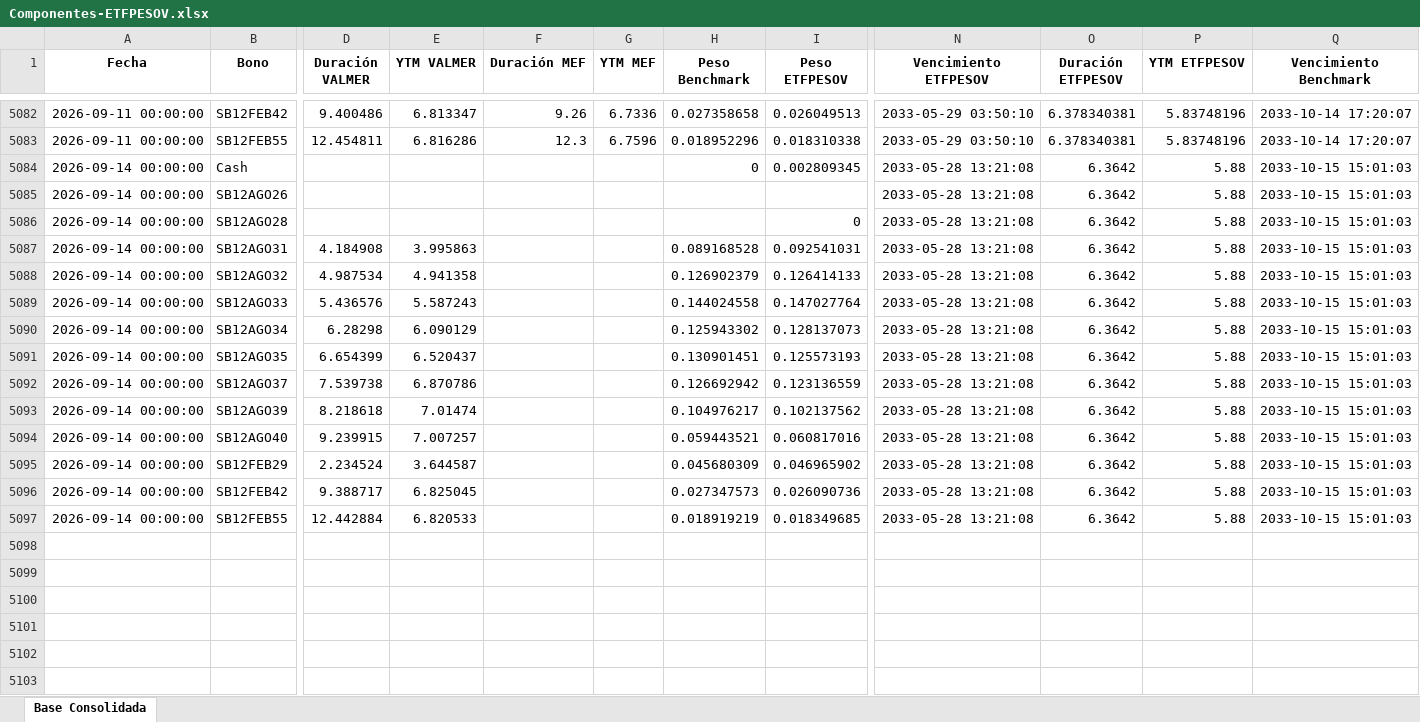
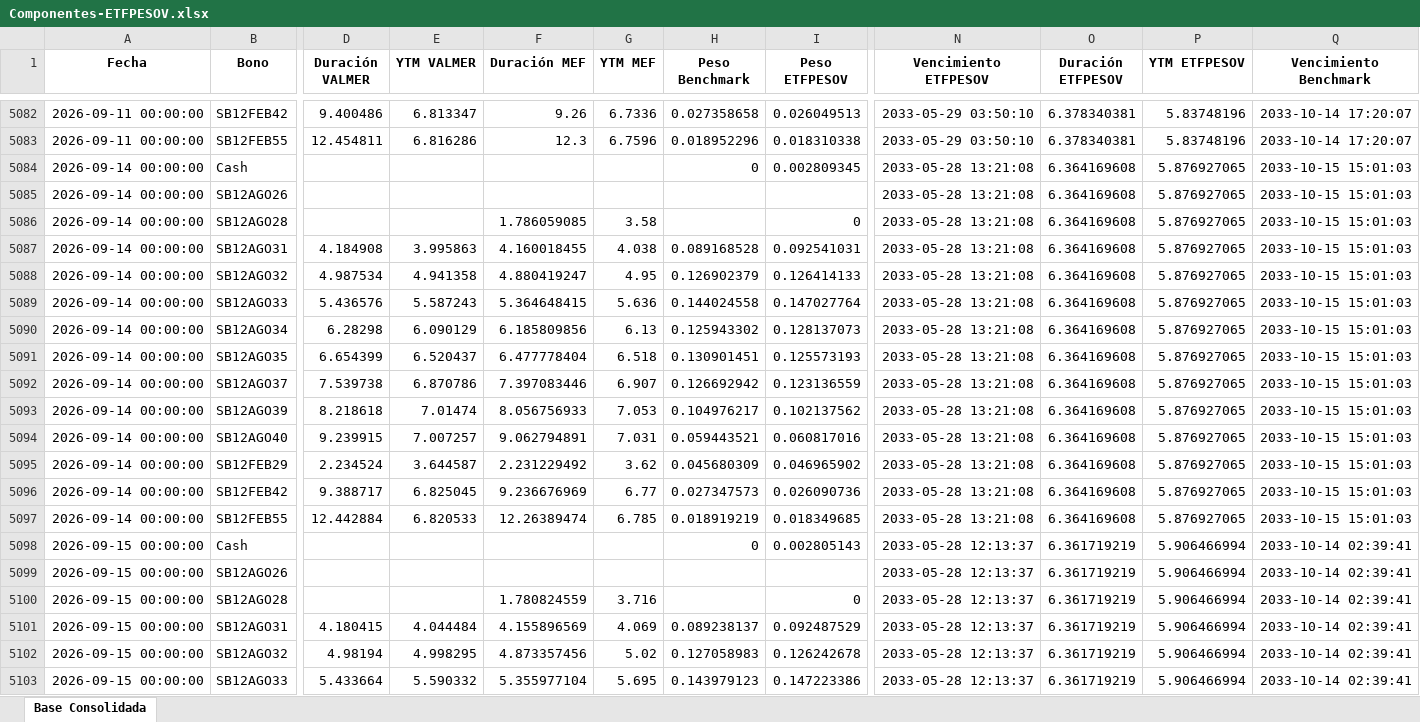
Before and after one commit to JoFRN26/Dashboard_ETFPESOV, an Excel workbook: Componentes-ETFPESOV.xlsx, sheet Base Consolidada, drawn as a sheet; only a part is shown, gaps mark what is left out; values as stored, in another font and other column widths than the file's, no borders; rows hold the shown columns only; the diff covers the shown part only; the diff names each change by its address in the sheet, - before the commit and + after, or states it on an @@ line.

Commit message:
Add files via upload

```diff
--- a/Componentes-ETFPESOV.xlsx (sheet Base Consolidada)
+++ b/Componentes-ETFPESOV.xlsx (sheet Base Consolidada)
-O5084:O5097 (Duración ETFPESOV): 6.3642
+O5084:O5097 (Duración ETFPESOV): 6.364169608
-P5084:P5097 (YTM ETFPESOV): 5.88
+P5084:P5097 (YTM ETFPESOV): 5.876927065
-F5086 (Duración MEF): (empty)
+F5086 (Duración MEF): 1.786059085
-G5086 (YTM MEF): (empty)
+G5086 (YTM MEF): 3.58
-F5087 (Duración MEF): (empty)
+F5087 (Duración MEF): 4.160018455
-G5087 (YTM MEF): (empty)
+G5087 (YTM MEF): 4.038
-F5088 (Duración MEF): (empty)
+F5088 (Duración MEF): 4.880419247
-G5088 (YTM MEF): (empty)
+G5088 (YTM MEF): 4.95
-F5089 (Duración MEF): (empty)
+F5089 (Duración MEF): 5.364648415
-G5089 (YTM MEF): (empty)
+G5089 (YTM MEF): 5.636
-F5090 (Duración MEF): (empty)
+F5090 (Duración MEF): 6.185809856
-G5090 (YTM MEF): (empty)
+G5090 (YTM MEF): 6.13
-F5091 (Duración MEF): (empty)
+F5091 (Duración MEF): 6.477778404
-G5091 (YTM MEF): (empty)
+G5091 (YTM MEF): 6.518
-F5092 (Duración MEF): (empty)
+F5092 (Duración MEF): 7.397083446
-G5092 (YTM MEF): (empty)
+G5092 (YTM MEF): 6.907
-F5093 (Duración MEF): (empty)
+F5093 (Duración MEF): 8.056756933
-G5093 (YTM MEF): (empty)
+G5093 (YTM MEF): 7.053
-F5094 (Duración MEF): (empty)
+F5094 (Duración MEF): 9.062794891
-G5094 (YTM MEF): (empty)
+G5094 (YTM MEF): 7.031
-F5095 (Duración MEF): (empty)
+F5095 (Duración MEF): 2.231229492
-G5095 (YTM MEF): (empty)
+G5095 (YTM MEF): 3.62
-F5096 (Duración MEF): (empty)
+F5096 (Duración MEF): 9.236676969
-G5096 (YTM MEF): (empty)
+G5096 (YTM MEF): 6.77
-F5097 (Duración MEF): (empty)
+F5097 (Duración MEF): 12.26389474
-G5097 (YTM MEF): (empty)
+G5097 (YTM MEF): 6.785
+row 5098: 2026-09-15 00:00:00 | Cash |  |  |  |  | 0 | 0.002805143 | 2033-05-28 12:13:37 | 6.361719219 | 5.906466994 | 2033-10-14 02:39:41
+row 5099: 2026-09-15 00:00:00 | SB12AGO26 |  |  |  |  |  |  | 2033-05-28 12:13:37 | 6.361719219 | 5.906466994 | 2033-10-14 02:39:41
+row 5100: 2026-09-15 00:00:00 | SB12AGO28 |  |  | 1.780824559 | 3.716 |  | 0 | 2033-05-28 12:13:37 | 6.361719219 | 5.906466994 | 2033-10-14 02:39:41
+row 5101: 2026-09-15 00:00:00 | SB12AGO31 | 4.180415 | 4.044484 | 4.155896569 | 4.069 | 0.089238137 | 0.092487529 | 2033-05-28 12:13:37 | 6.361719219 | 5.906466994 | 2033-10-14 02:39:41
+row 5102: 2026-09-15 00:00:00 | SB12AGO32 | 4.98194 | 4.998295 | 4.873357456 | 5.02 | 0.127058983 | 0.126242678 | 2033-05-28 12:13:37 | 6.361719219 | 5.906466994 | 2033-10-14 02:39:41
+row 5103: 2026-09-15 00:00:00 | SB12AGO33 | 5.433664 | 5.590332 | 5.355977104 | 5.695 | 0.143979123 | 0.147223386 | 2033-05-28 12:13:37 | 6.361719219 | 5.906466994 | 2033-10-14 02:39:41
```
Also changed, not shown: 8 added rows elsewhere in this sheet.
